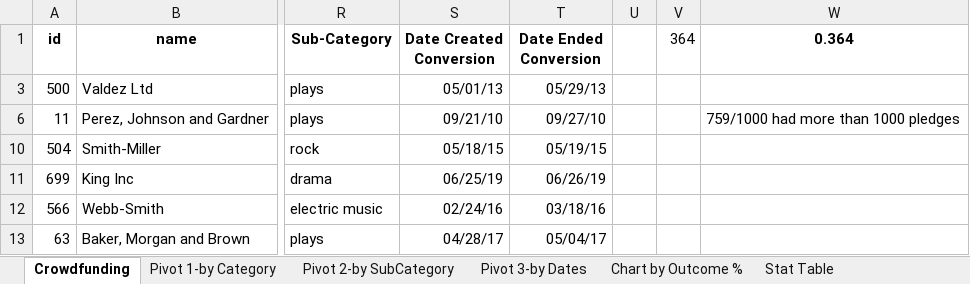
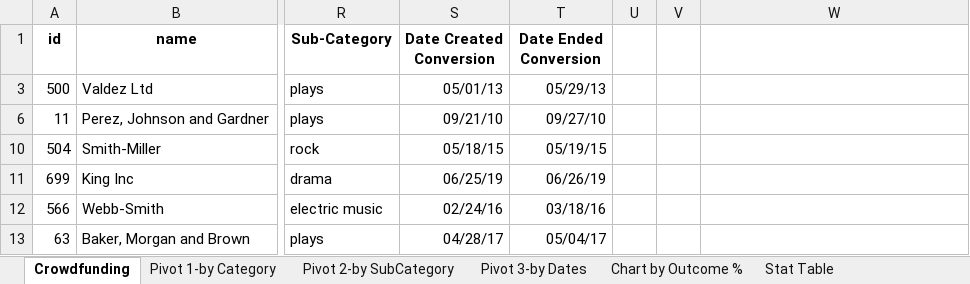
Before and after one commit to TGKeeper/Bootcamp_Runser.rp, an Excel workbook: 2023-09-14.excel-challenge/CrowdfundingBook-Runser.xlsx, sheet Crowdfunding, drawn as a sheet; only a part is shown, gaps mark what is left out; values as stored, in another font and other column widths than the file's, no borders; conditional formats and table styles not drawn; the diff names each change by its address in the sheet, - before the commit and + after, or states it on an @@ line.

Commit message:
Update CrowdfundingBook-Runser.xlsx

```diff
--- a/2023-09-14.excel-challenge/CrowdfundingBook-Runser.xlsx (sheet Crowdfunding)
+++ b/2023-09-14.excel-challenge/CrowdfundingBook-Runser.xlsx (sheet Crowdfunding)
-V1: 364
+V1: (empty)
-W1: 0.364
+W1: (empty)
-W6: 759/1000 had more than 1000 pledges
+W6: (empty)
```
Also changed, not shown: sheet Stat Table, hidden cells, charts or pictures.
